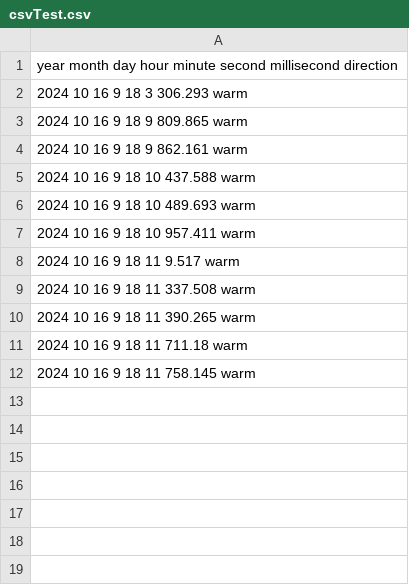
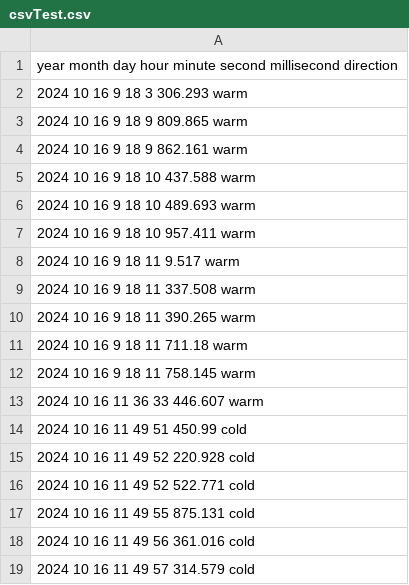
Before and after one commit to kerianVaraine/kopiWinds, a CSV file: csvTest.csv, drawn as a sheet.

Commit message:
hourly Commit

```diff
--- a/csvTest.csv
+++ b/csvTest.csv
@@ -12 +12,8 @@ year month day hour minute second millisecond direction;
 2024 10 16 9 18 11 758.145 warm;
+2024 10 16 11 36 33 446.607 warm;
+2024 10 16 11 49 51 450.99 cold;
+2024 10 16 11 49 52 220.928 cold;
+2024 10 16 11 49 52 522.771 cold;
+2024 10 16 11 49 55 875.131 cold;
+2024 10 16 11 49 56 361.016 cold;
+2024 10 16 11 49 57 314.579 cold;
```
